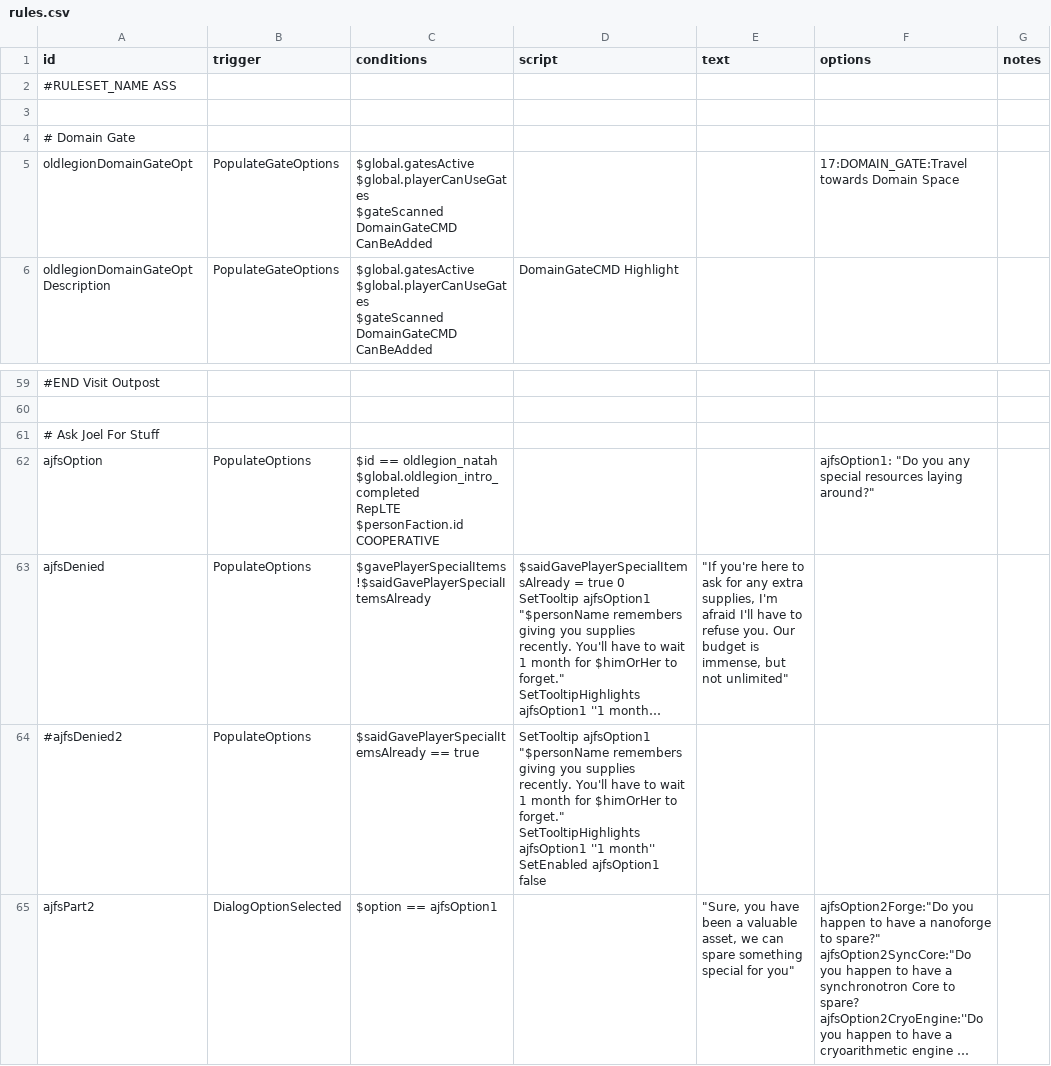
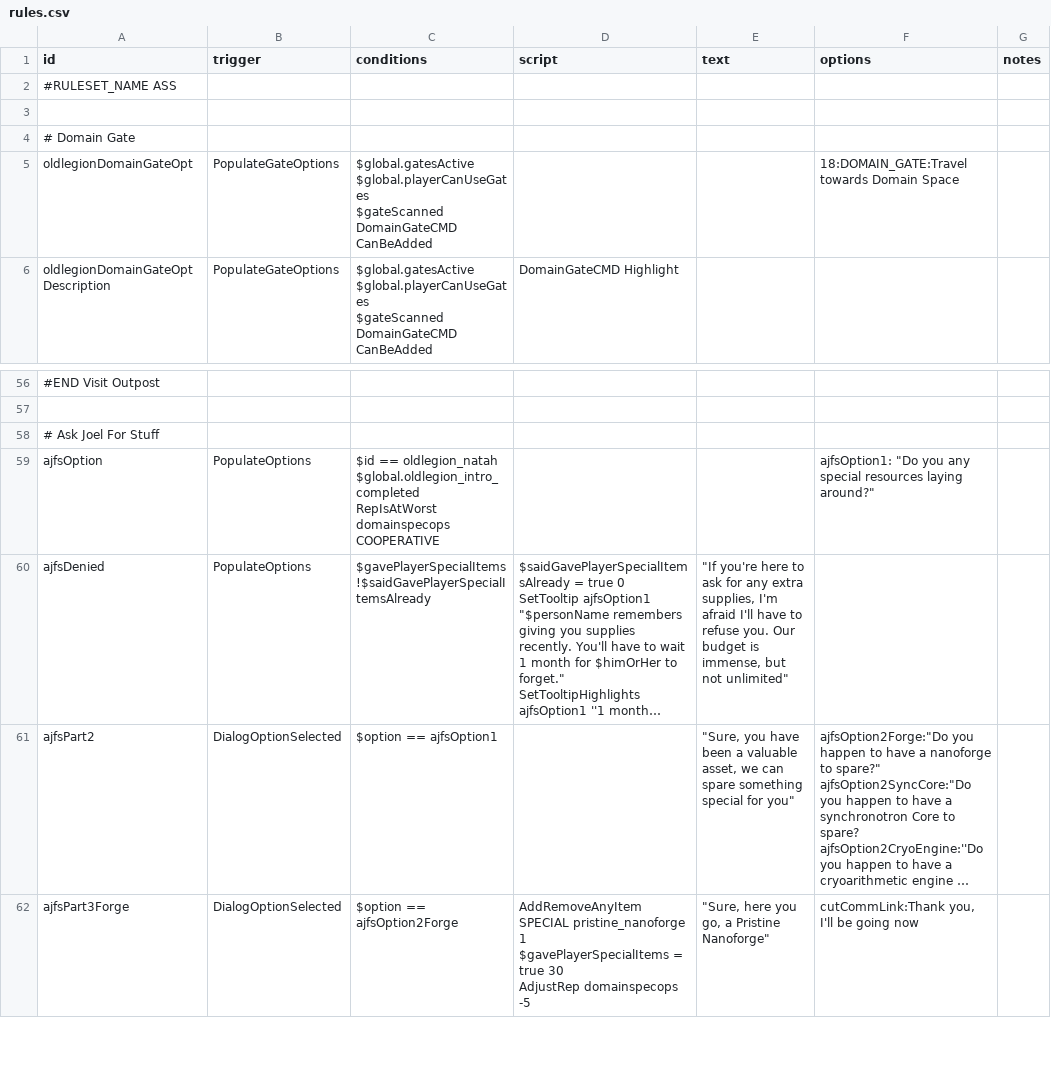
Before and after one commit to GlauberJr25/A-Silent-Siege-indev, a CSV file: data/campaign/rules.csv, drawn as a sheet; only a part is shown, gaps mark what is left out; the shorter side is filled out with more unchanged rows; long unchanged cells end in …; removed rows and columns are numbered as before the commit, all else as after; ↵ is a line break in a cell; the diff covers the shown part only; the diff names each change by its address in the sheet, - before the commit and + after, or states it on an @@ line.

Commit message:
-added new submarket. -added requirements to said submarket -organized some code a bit better. -changed missions from solax to Joel.

```diff
--- a/data/campaign/rules.csv
+++ b/data/campaign/rules.csv
-F5 (options): 17:DOMAIN_GATE:Travel towards Domain Space
+F5 (options): 18:DOMAIN_GATE:Travel towards Domain Space
-C59 (conditions): …oldlegion_natah ↵ $global.oldlegion_intro_completed ↵ RepLTE $personFaction.id COOPERATIVE
+C59 (conditions): …oldlegion_natah ↵ $global.oldlegion_intro_completed ↵ RepIsAtWorst domainspecops COOPERATIVE
-row 64: #ajfsDenied2 | PopulateOptions | $saidGavePlayerSpecialItemsAlready == true | SetTooltip ajfsOption1 "$personName remembers giving you supplies recently. You'll have to wait 1 month for $himOrHer to forget." ↵ SetTooltipHighlights ajfsOption1 ''1 month'' ↵ SetEnabled ajfsOption1 false
```
Also changed, not shown: 5 added rows, 3 removed rows and 24 edited cells elsewhere in this file, 11 other files.
